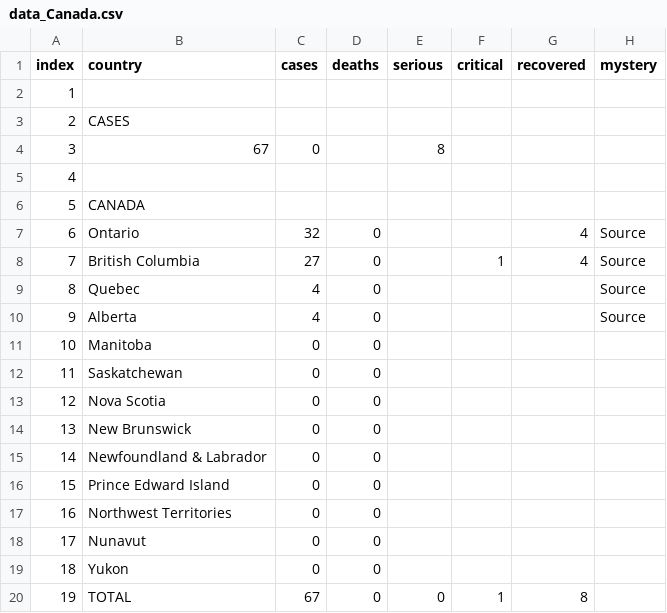
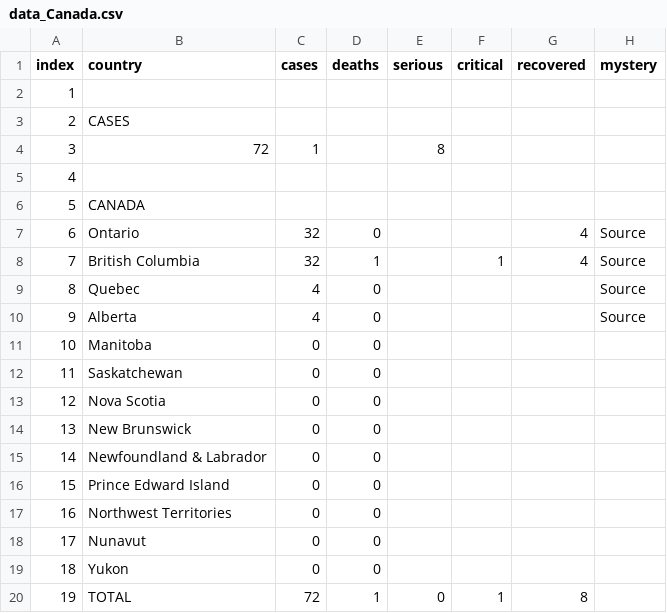
Before and after one commit to wjhurley/Coronavirus-Dashboard, a CSV file: tmp/data_Canada.csv, drawn as a sheet.

```diff
--- a/tmp/data_Canada.csv
+++ b/tmp/data_Canada.csv
@@ -3,3 +3,3 @@
 "2","CASES","","","","","",""
-"3","67","0","","8","","",""
+"3","72","1","","8","","",""
 "4","","","","","","",""
@@ -7,3 +7,3 @@
 "6","Ontario","32","0","","","4","Source"
-"7","British Columbia","27","0","","1","4","Source"
+"7","British Columbia","32","1","","1","4","Source"
 "8","Quebec","4","0","","","","Source"
@@ -19,2 +19,2 @@
 "18","Yukon","0","0","","","",""
-"19","TOTAL","67","0","0","1","8",""
+"19","TOTAL","72","1","0","1","8",""
```
Also changed, not shown: tmp/data_Australia.csv, tmp/data_China.csv, 14 other files.
